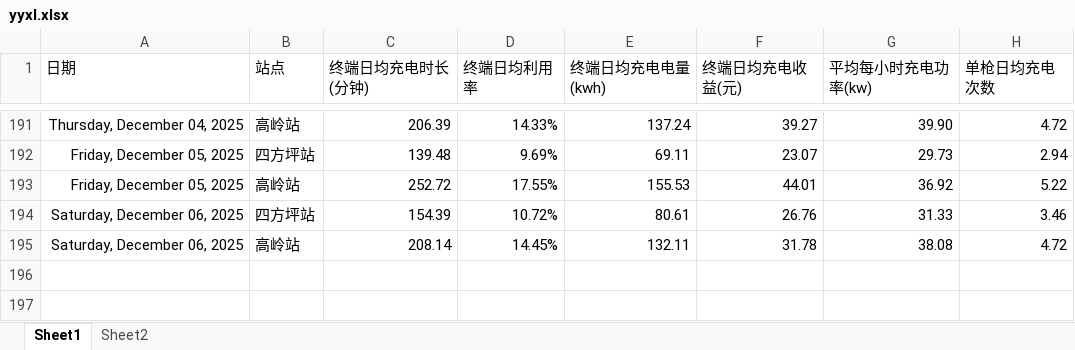
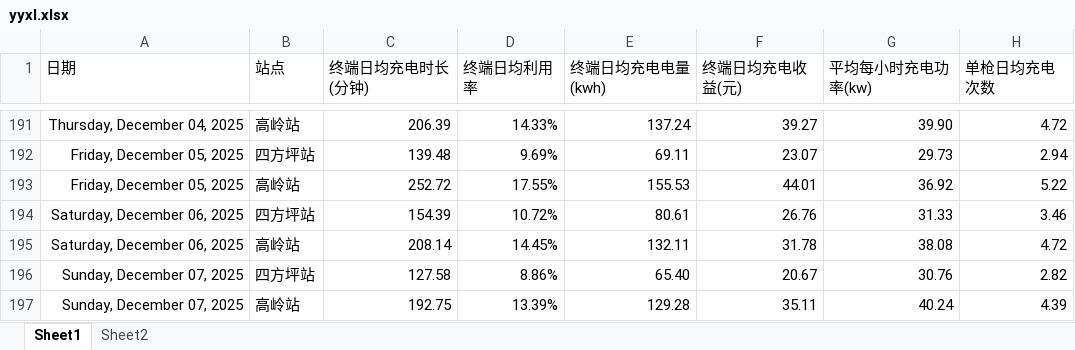
Before and after one commit to jiangnanwaw/my-page, an Excel workbook: data/yyxl.xlsx, sheet Sheet1, drawn as a sheet; only a part is shown, gaps mark what is left out; values as stored, in another font and other column widths than the file's, no borders; the diff names each change by its address in the sheet, - before the commit and + after, or states it on an @@ line.

```diff
--- a/data/yyxl.xlsx (sheet Sheet1)
+++ b/data/yyxl.xlsx (sheet Sheet1)
+row 196: Sunday, December 07, 2025 | 四方坪站 | 127.58 | 8.86% | 65.40 | 20.67 | 30.76 | 2.82
+row 197: Sunday, December 07, 2025 | 高岭站 | 192.75 | 13.39% | 129.28 | 35.11 | 40.24 | 4.39
```
Also changed, not shown: data/daydata.xlsx, data/homepage.xlsx, 2 other files.
